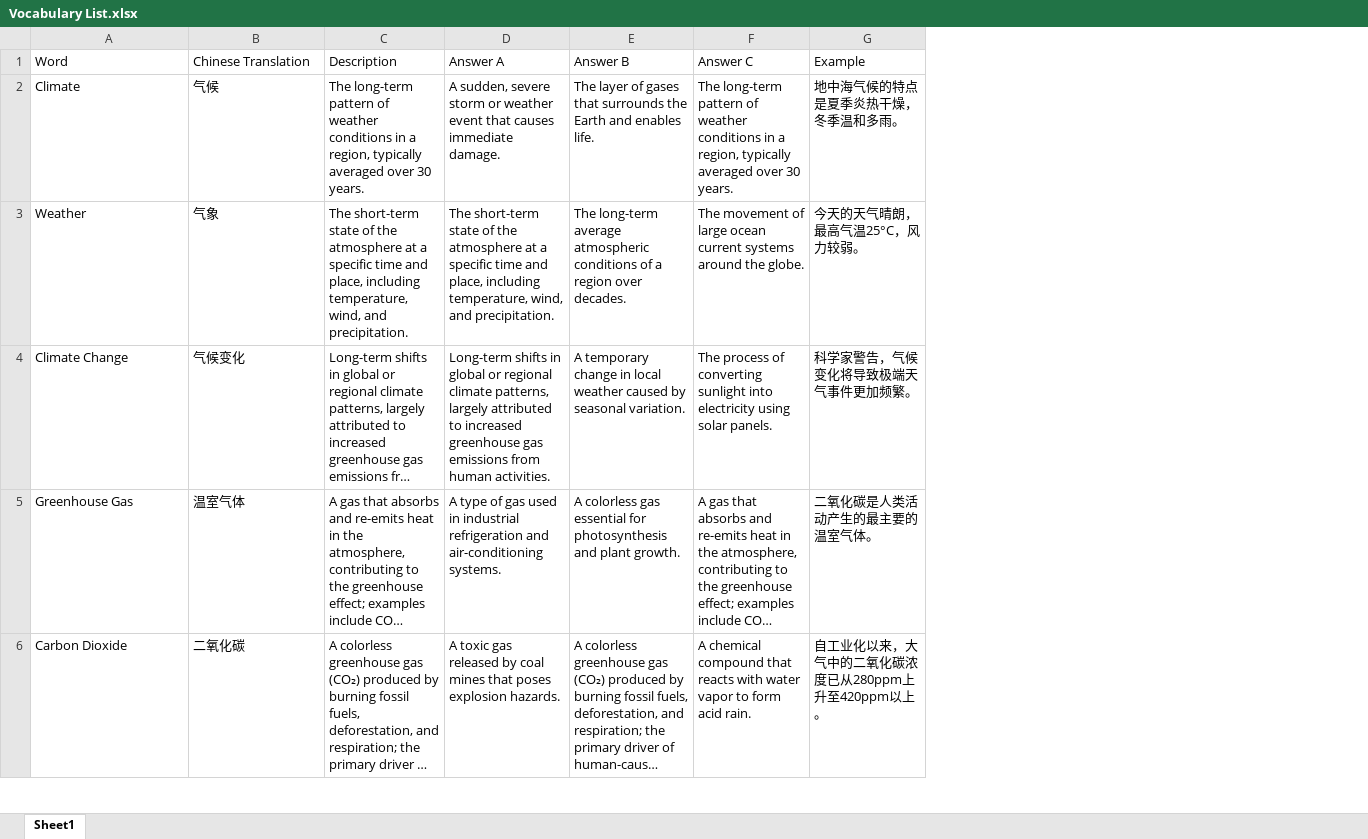
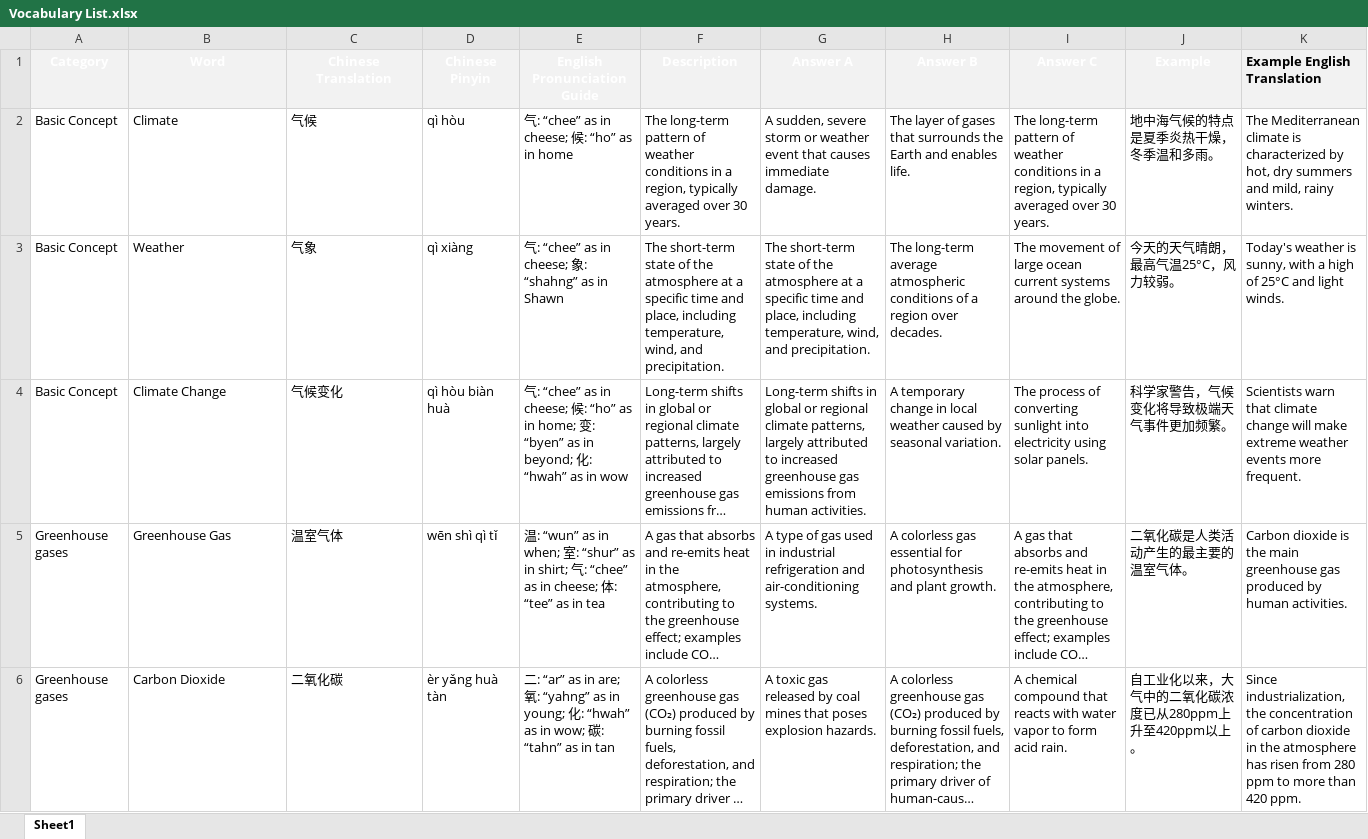
Before and after one commit to North-South-Climate-Dialogue/nscd-web, an Excel workbook: Vocabulary List.xlsx, sheet Sheet1, drawn as a sheet; only a part is shown; long unchanged cells end in …; values as stored, in another font and other column widths than the file's, no borders; addresses are those after the commit; the diff names each change by its address in the sheet, - before the commit and + after, or states it on an @@ line.

```diff
--- a/Vocabulary List.xlsx (sheet Sheet1)
+++ b/Vocabulary List.xlsx (sheet Sheet1)
+column A (Category), rows 2-6: Basic Concept | Basic Concept | Basic Concept | Greenhouse gases | Greenhouse gases
+column D (Chinese Pinyin), rows 2-6: qì hòu | qì xiàng | qì hòu biàn huà | wēn shì qì tǐ | èr yǎng huà tàn
+column E (English Pronunciation Guide), rows 2-6: 气: “chee” as in cheese; 候: “ho” as in home | 气: “chee” as in cheese; 象: “shahng” as in Shawn | 气: “chee” as in cheese; 候: “ho” as in home; 变: “byen” as in beyond; 化: “hwah” as in wow | 温: “wun” as in when; 室: “shur” as in shirt; 气: “chee” as in cheese; 体: “tee” as in tea | 二: “ar” as in are; 氧: “yahng” as in young; 化: “hwah” as in wow; 碳: “tahn” as in tan
+column K (Example English Translation), rows 2-6: The Mediterranean climate is characterized by hot, dry summers and mild, rainy winters. | Today's weather is sunny, with a high of 25°C and light winds. | Scientists warn that climate change will make extreme weather events more frequent. | Carbon dioxide is the main greenhouse gas produced by human activities. | Since industrialization, the concentration of carbon dioxide in the atmosphere has risen from 280 ppm to more than 420 ppm.
@@ B1:C1 fill: none → #F2F2F2, bold: off → on, text colour: black → #FFFFFF, alignment: left → center @@
@@ F1:J1 fill: none → #F2F2F2, bold: off → on, text colour: black → #FFFFFF, alignment: left → center @@
```
Also changed, not shown: 3 other files.
